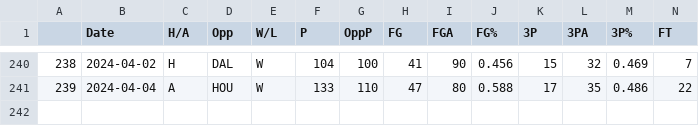
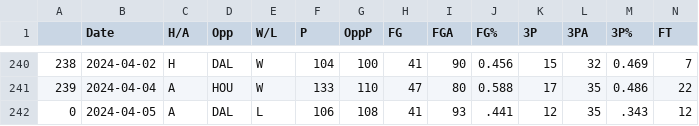
Before and after one commit to NevinG/AIM-F23-Basketball-Predictor, a CSV file: data/GSW.csv, drawn as a sheet; only a part is shown, gaps mark what is left out; rows hold the shown columns only; the diff names each change by its address in the sheet, - before the commit and + after, or states it on an @@ line.

```diff
--- a/data/GSW.csv
+++ b/data/GSW.csv
+row 242: 0 | 2024-04-05 | A | DAL | L | 106 | 108 | 41 | 93 | .441 | 12 | 35 | .343 | 12
```
Also changed, not shown: data/CHI.csv, data/DAL.csv, 24 other files.
